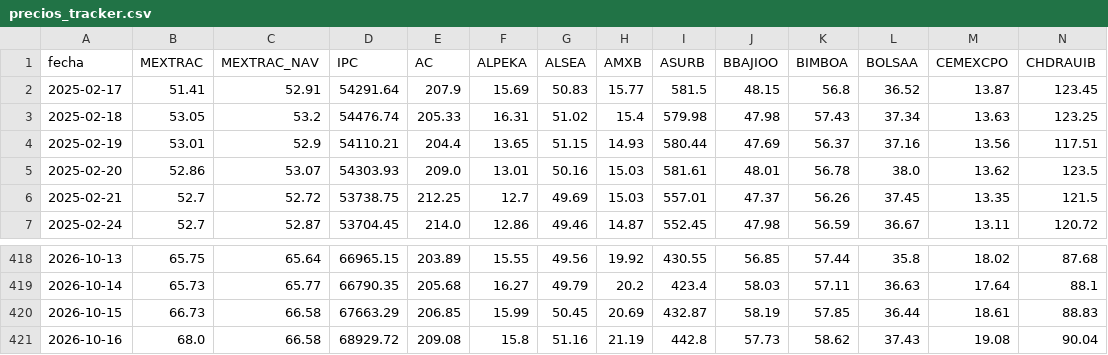
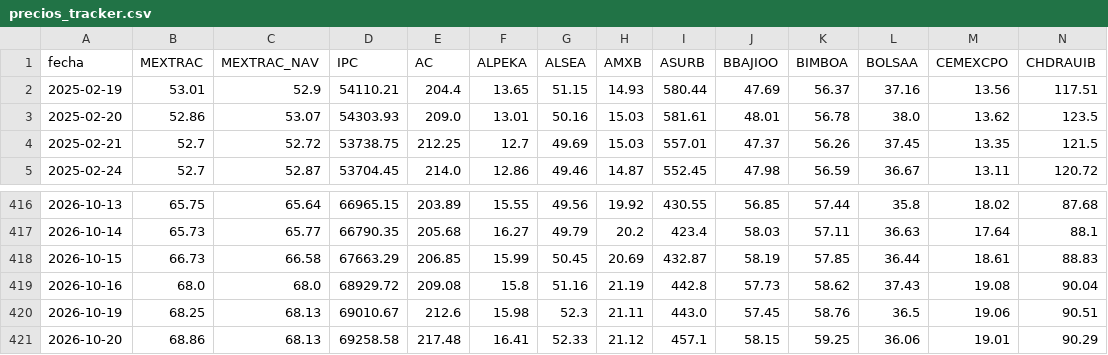
Before and after one commit to jesusdahel/bbva-clinicas, a CSV file: precios_tracker.csv, drawn as a sheet; only a part is shown, gaps mark what is left out; removed rows and columns are numbered as before the commit, all else as after; rows hold the shown columns only; the diff names each change by its address in the sheet, - before the commit and + after, or states it on an @@ line.

```diff
--- a/precios_tracker.csv
+++ b/precios_tracker.csv
-row 2: 2025-02-17 | 51.41 | 52.91 | 54291.64 | 207.9 | 15.69 | 50.83 | 15.77 | 581.5 | 48.15 | 56.8 | 36.52 | 13.87 | 123.45
-row 3: 2025-02-18 | 53.05 | 53.2 | 54476.74 | 205.33 | 16.31 | 51.02 | 15.4 | 579.98 | 47.98 | 57.43 | 37.34 | 13.63 | 123.25
-C419 (MEXTRAC_NAV): 66.58
+C419 (MEXTRAC_NAV): 68.0
+row 420: 2026-10-19 | 68.25 | 68.13 | 69010.67 | 212.6 | 15.98 | 52.3 | 21.11 | 443.0 | 57.45 | 58.76 | 36.5 | 19.06 | 90.51
+row 421: 2026-10-20 | 68.86 | 68.13 | 69258.58 | 217.48 | 16.41 | 52.33 | 21.12 | 457.1 | 58.15 | 59.25 | 36.06 | 19.01 | 90.29
```
Also changed, not shown: betas.csv, historico.csv, 1 other file.
